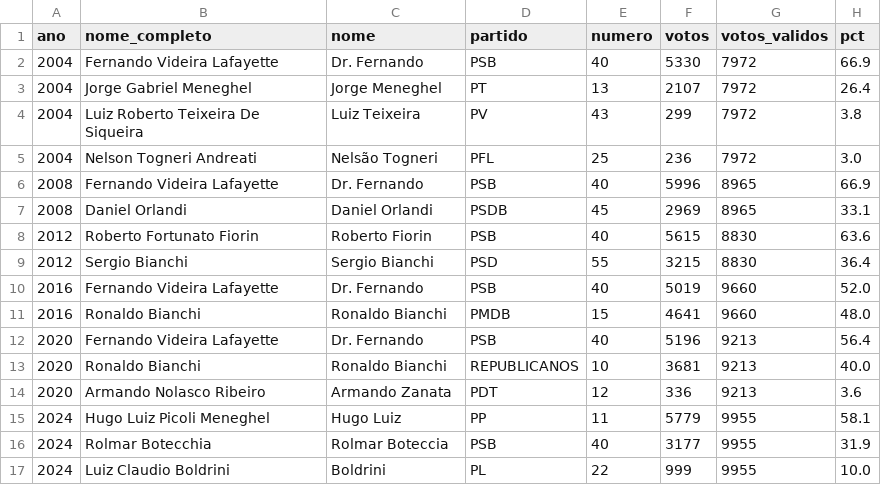
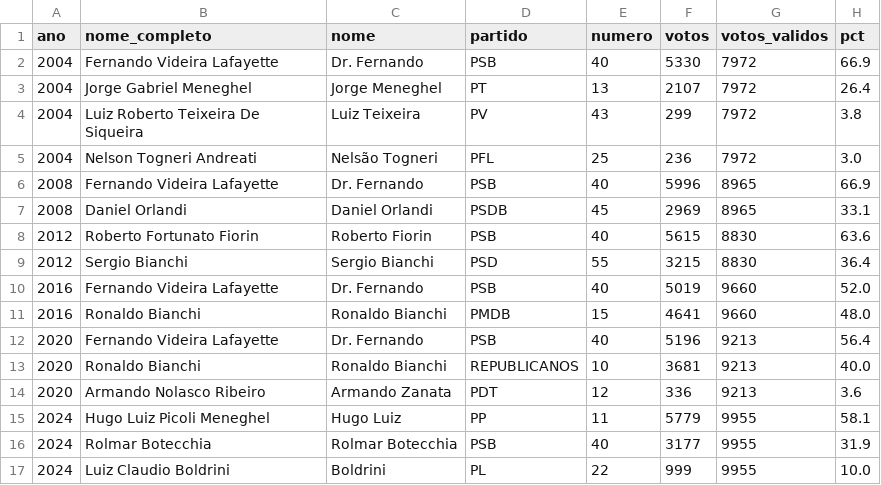
Before and after one commit to menegheljv/the-metamorphosis-of-power, a CSV file: output/prefeitos_todos.csv, drawn as a sheet; only a part is shown; the diff names each change by its address in the sheet, - before the commit and + after, or states it on an @@ line.

```diff
--- a/output/prefeitos_todos.csv
+++ b/output/prefeitos_todos.csv
-C16 (nome): Rolmar Boteccia
+C16 (nome): Rolmar Botecchia
```
Also changed, not shown: data/campanha_digital_posts.csv, output/distritos_votos_cand.csv, 14 other files.
